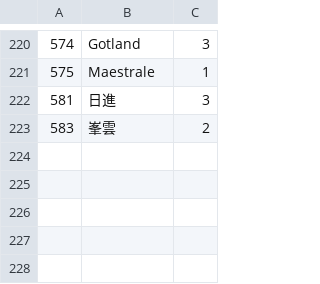
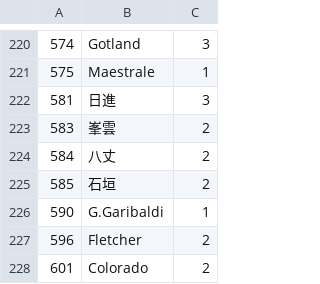
Before and after one commit to fujieda/KancolleSniffer, a CSV file: Data/NumEquips.csv, drawn as a sheet; only a part is shown, gaps mark what is left out; the diff names each change by its address in the sheet, - before the commit and + after, or states it on an @@ line.

Commit message:
新規実装艦の初期装備数を登録する

```diff
--- a/Data/NumEquips.csv
+++ b/Data/NumEquips.csv
+row 224: 584 | 八丈 | 2
+row 225: 585 | 石垣 | 2
+row 226: 590 | G.Garibaldi | 1
+row 227: 596 | Fletcher | 2
+row 228: 601 | Colorado | 2
```
